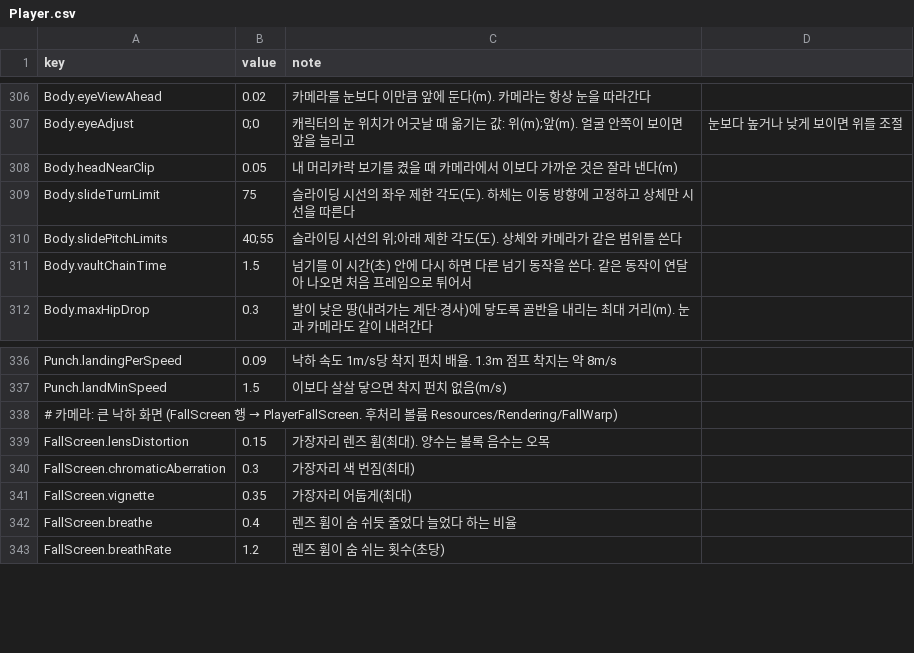
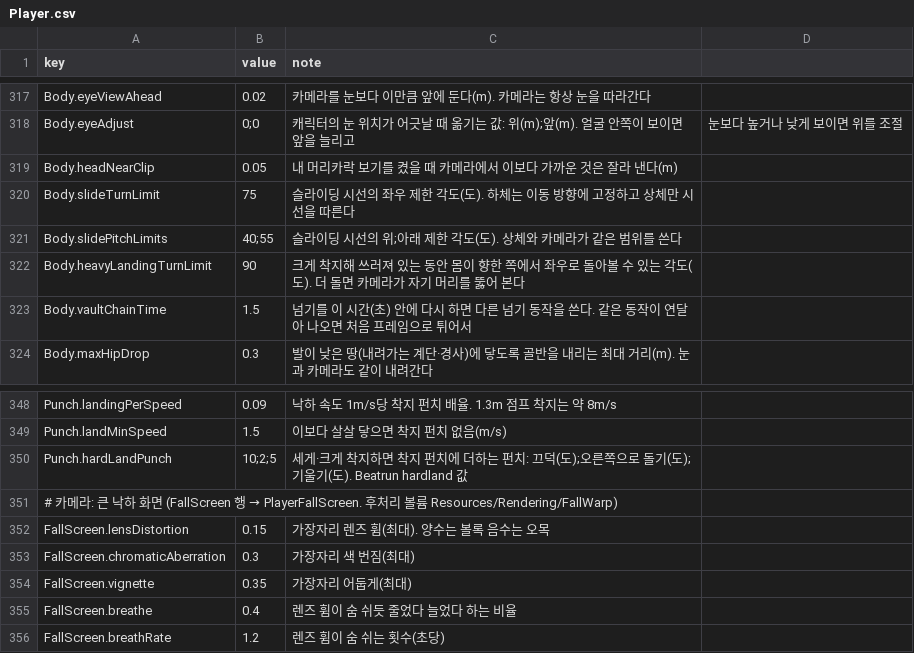
Before and after one commit to KimHadhi/ENFILADE, a CSV file: Assets/_Project/Resources/Tables/Player.csv, drawn as a sheet; only a part is shown, gaps mark what is left out; the diff covers the shown part only; the diff names each change by its address in the sheet, - before the commit and + after, or states it on an @@ line.

```diff
--- a/Assets/_Project/Resources/Tables/Player.csv
+++ b/Assets/_Project/Resources/Tables/Player.csv
+row 322: Body.heavyLandingTurnLimit | 90 | 크게 착지해 쓰러져 있는 동안 몸이 향한 쪽에서 좌우로 돌아볼 수 있는 각도(도). 더 돌면 카메라가 자기 머리를 뚫어 본다
+row 350: Punch.hardLandPunch | 10;2;5 | 세게·크게 착지하면 착지 펀치에 더하는 펀치: 끄덕(도);오른쪽으로 돌기(도);기울기(도). Beatrun hardland 값
```
Also changed, not shown: 16 added rows, 6 removed rows and 7 edited cells elsewhere in this file, Assets/_Project/Art/Animations/Mixamo/Mixamo.clips.csv, Assets/_Project/Resources/Tables/SoundCues.csv, 26 other files.
